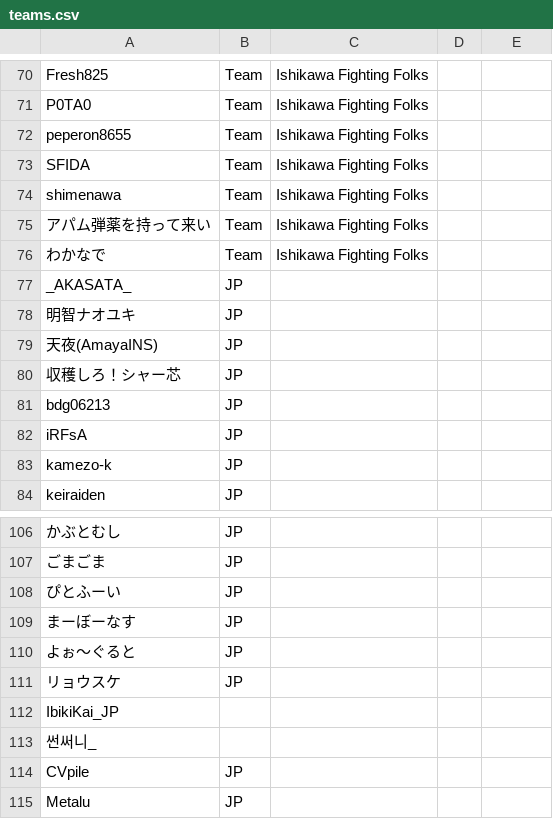
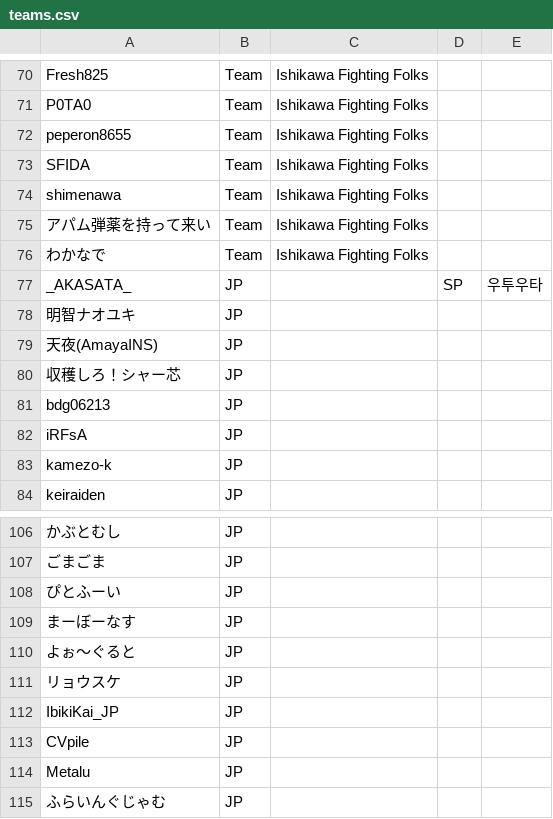
Before and after one commit to AKASATAaa/WBtiz, a CSV file: teams.csv, drawn as a sheet; only a part is shown, gaps mark what is left out; the shorter side is filled out with more unchanged rows; the diff names each change by its address in the sheet, - before the commit and + after, or states it on an @@ line.

```diff
--- a/teams.csv
+++ b/teams.csv
-D77: (empty)
+D77: SP
-E77: (empty)
+E77: 우투우타
-B112: (empty)
+B112: JP
-row 113: 썬써니_
```
Also changed, not shown: player.csv, 4 other files.
